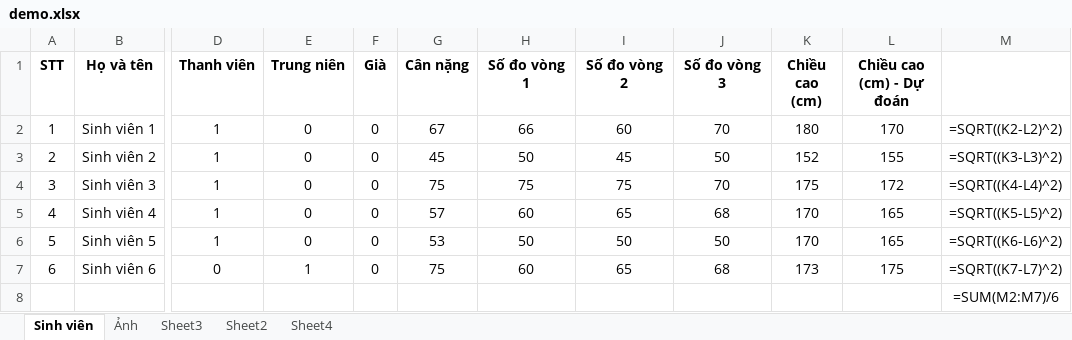
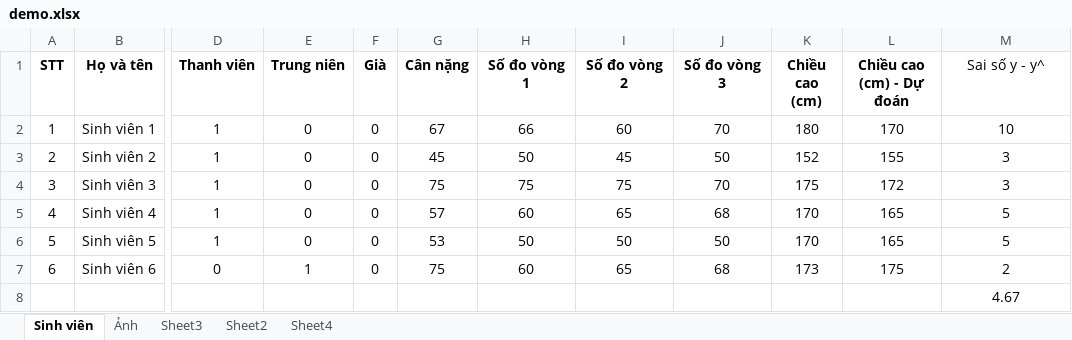
Before and after one commit to ntanh80/machine-learning, an Excel workbook: demo.xlsx, sheet Sinh viên, drawn as a sheet; only a part is shown, gaps mark what is left out; values as stored, in another font and other column widths than the file's, no borders; formulas without a stored value are shown as written; the diff names each change by its address in the sheet, - before the commit and + after, or states it on an @@ line.

```diff
--- a/demo.xlsx (sheet Sinh viên)
+++ b/demo.xlsx (sheet Sinh viên)
-M1: (empty)
+M1: Sai số y - y^
-M2 (Sai số y - y^): =SQRT((K2-L2)^2)
+M2 (Sai số y - y^): 10
-M3 (Sai số y - y^): =SQRT((K3-L3)^2)
+M3 (Sai số y - y^): 3
-M4 (Sai số y - y^): =SQRT((K4-L4)^2)
+M4 (Sai số y - y^): 3
-M5 (Sai số y - y^): =SQRT((K5-L5)^2)
+M5 (Sai số y - y^): 5
-M6 (Sai số y - y^): =SQRT((K6-L6)^2)
+M6 (Sai số y - y^): 5
-M7 (Sai số y - y^): =SQRT((K7-L7)^2)
+M7 (Sai số y - y^): 2
-M8 (Sai số y - y^): =SUM(M2:M7)/6
+M8 (Sai số y - y^): 4.67
```
Also changed, not shown: 7 other files.
